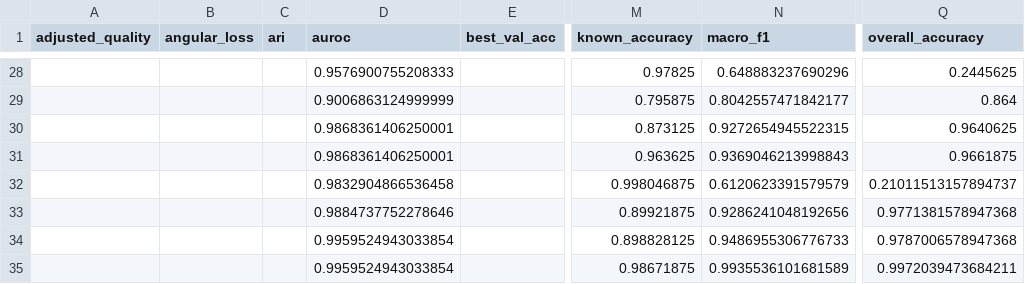
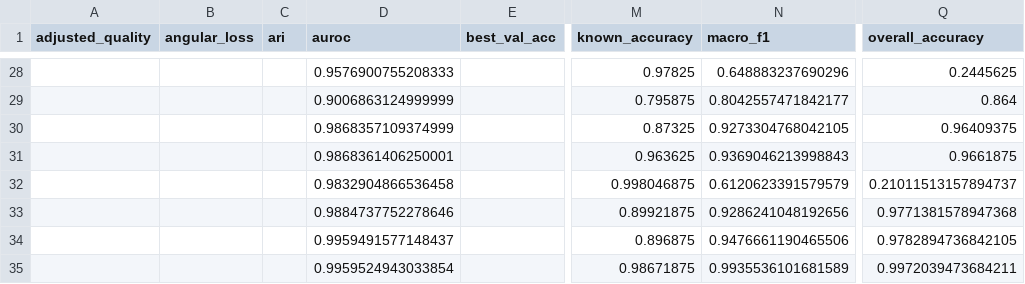
Before and after one commit to 54268/aaaa11, a CSV file: ablations/消融结果汇总.csv, drawn as a sheet; only a part is shown, gaps mark what is left out; the diff names each change by its address in the sheet, - before the commit and + after, or states it on an @@ line.

```diff
--- a/ablations/消融结果汇总.csv
+++ b/ablations/消融结果汇总.csv
-D30 (auroc): 0.9868361406250001
+D30 (auroc): 0.9868357109374999
-M30 (known_accuracy): 0.873125
+M30 (known_accuracy): 0.87325
-N30 (macro_f1): 0.9272654945522315
+N30 (macro_f1): 0.9273304768042105
-Q30 (overall_accuracy): 0.9640625
+Q30 (overall_accuracy): 0.96409375
-D34 (auroc): 0.9959524943033854
+D34 (auroc): 0.9959491577148437
-M34 (known_accuracy): 0.898828125
+M34 (known_accuracy): 0.896875
-N34 (macro_f1): 0.9486955306776733
+N34 (macro_f1): 0.9476661190465506
-Q34 (overall_accuracy): 0.9787006578947368
+Q34 (overall_accuracy): 0.9782894736842105
```
Also changed, not shown: ablations/01_模块消融/oracle/ordinary_mbs_only/confusion_matrix.csv, ablations/01_模块消融/wisig/ordinary_mbs_only/confusion_matrix.csv, 40 other files.
